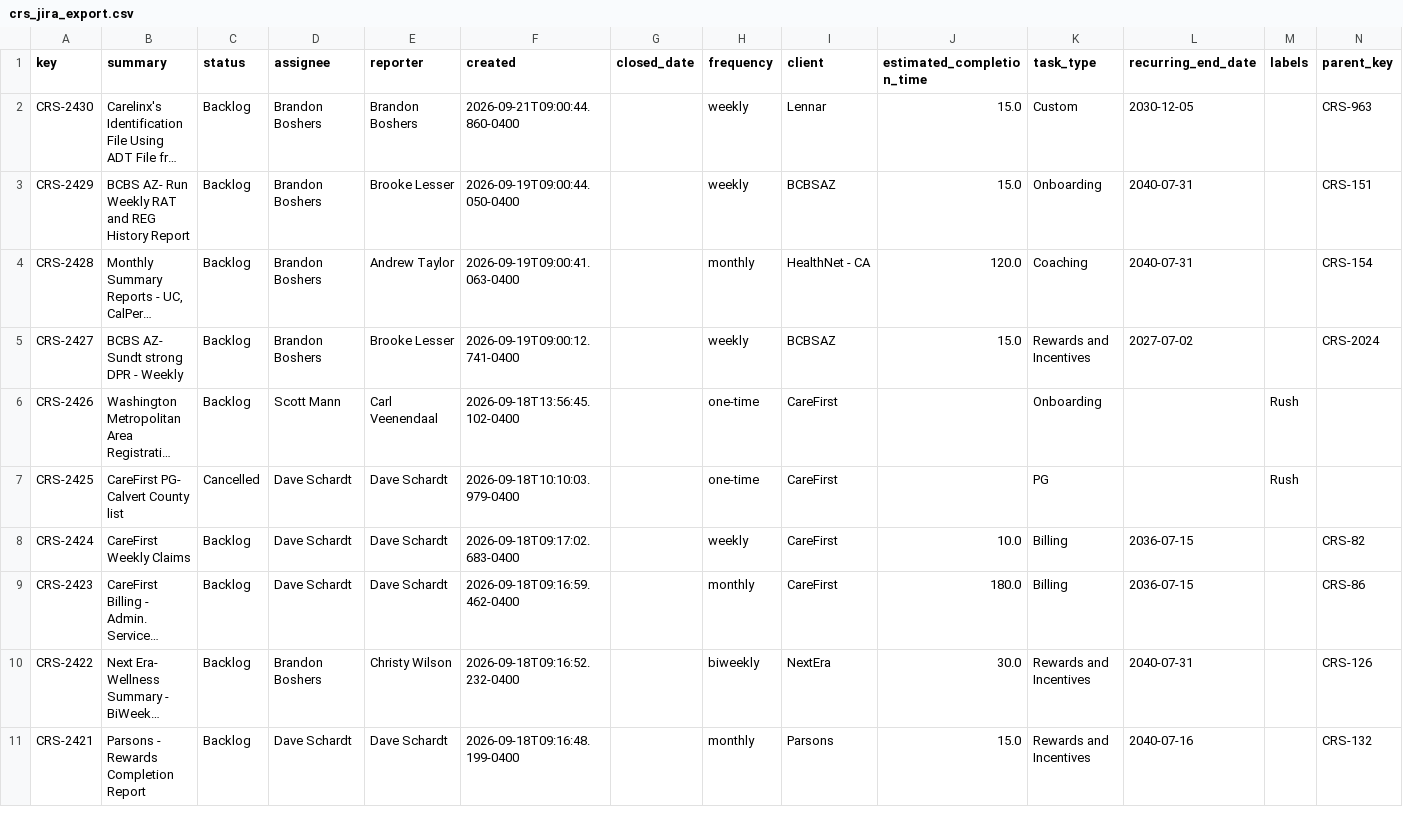
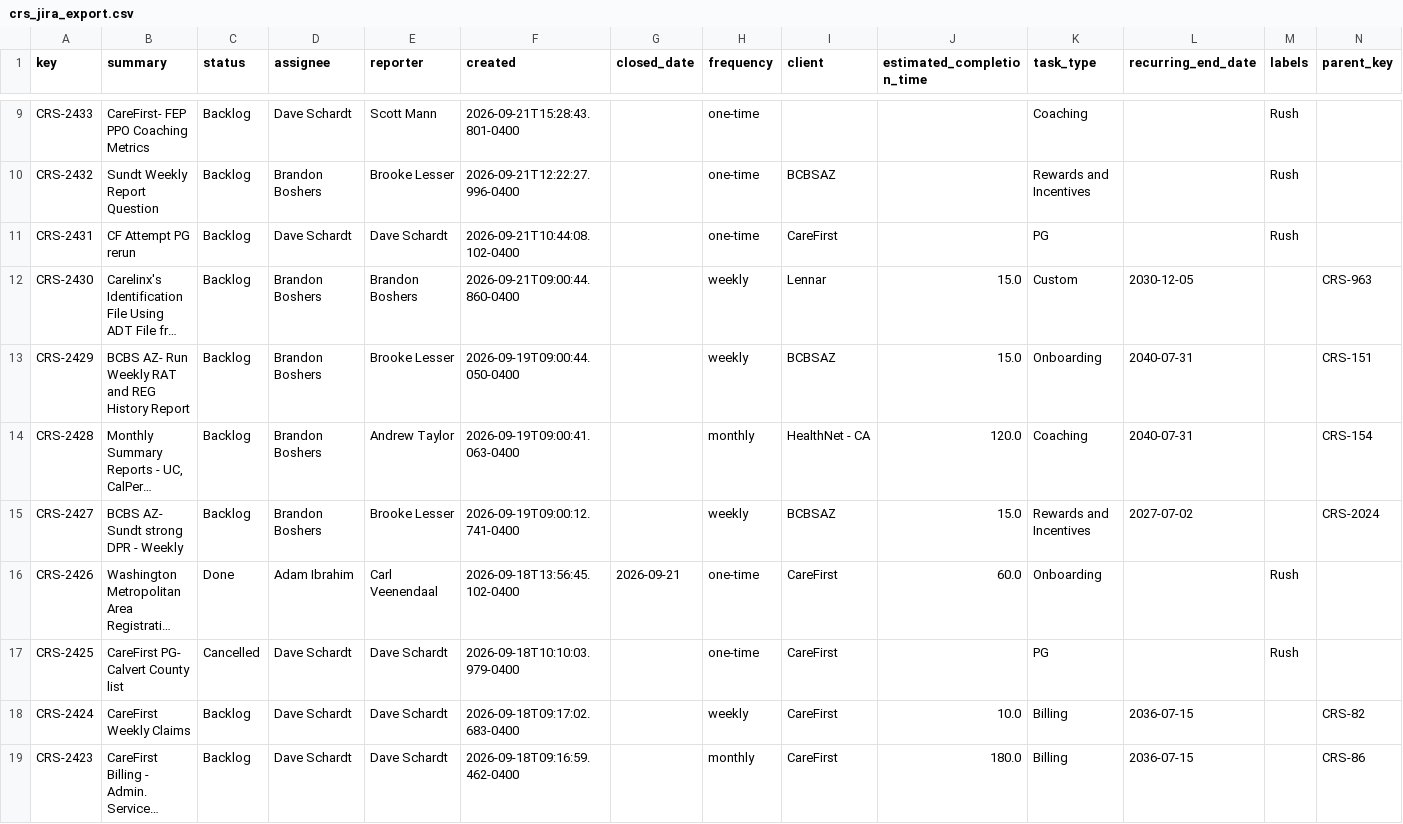
Before and after one commit to brandonboshers/crs-jira-dashboard, a CSV file: data/crs_jira_export.csv, drawn as a sheet; only a part is shown, gaps mark what is left out; the shorter side is filled out with more unchanged rows; long unchanged cells end in …; addresses are those after the commit; the diff covers the shown part only; the diff names each change by its address in the sheet, - before the commit and + after, or states it on an @@ line.

Commit message:
Sync dashboard from source

```diff
--- a/data/crs_jira_export.csv
+++ b/data/crs_jira_export.csv
+row 9: CRS-2433 | CareFirst- FEP PPO Coaching Metrics | Backlog | Dave Schardt | Scott Mann | 2026-09-21T15:28:43.801-0400 |  | one-time |  |  | Coaching |  | Rush
+row 10: CRS-2432 | Sundt Weekly Report Question | Backlog | Brandon Boshers | Brooke Lesser | 2026-09-21T12:22:27.996-0400 |  | one-time | BCBSAZ |  | Rewards and Incentives |  | Rush
+row 11: CRS-2431 | CF Attempt PG rerun | Backlog | Dave Schardt | Dave Schardt | 2026-09-21T10:44:08.102-0400 |  | one-time | CareFirst |  | PG |  | Rush
-C16 (status): Backlog
+C16 (status): Done
-D16 (assignee): Scott Mann
+D16 (assignee): Adam Ibrahim
-G16 (closed_date): (empty)
+G16 (closed_date): 2026-09-21
-J16 (estimated_completion_time): (empty)
+J16 (estimated_completion_time): 60.0
```
Also changed, not shown: 7 added rows and 19 edited cells elsewhere in this file.
